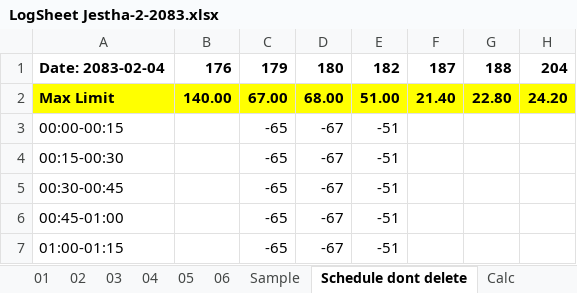
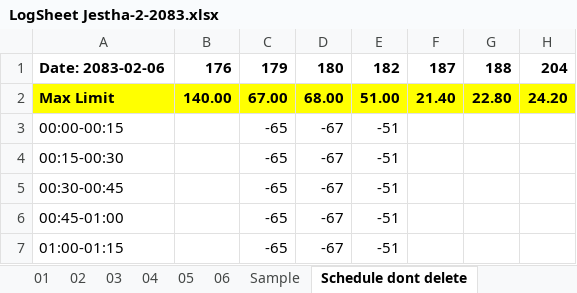
Before and after one commit to Bikramsth/LDC_DATA-ANALYZER, an Excel workbook: LDC_Data/Log Sheet 2083/LogSheet Jestha-2-2083.xlsx, sheet Schedule dont delete, drawn as a sheet; only a part is shown; values as stored, in another font and other column widths than the file's, no borders; the diff names each change by its address in the sheet, - before the commit and + after, or states it on an @@ line.

```diff
--- a/LDC_Data/Log Sheet 2083/LogSheet Jestha-2-2083.xlsx (sheet Schedule dont delete)
+++ b/LDC_Data/Log Sheet 2083/LogSheet Jestha-2-2083.xlsx (sheet Schedule dont delete)
-A1: Date: 2083-02-04
+A1: Date: 2083-02-06
```
Also changed, not shown: sheet 06, other sheet tabs, formulas that keep their value, hidden cells.
